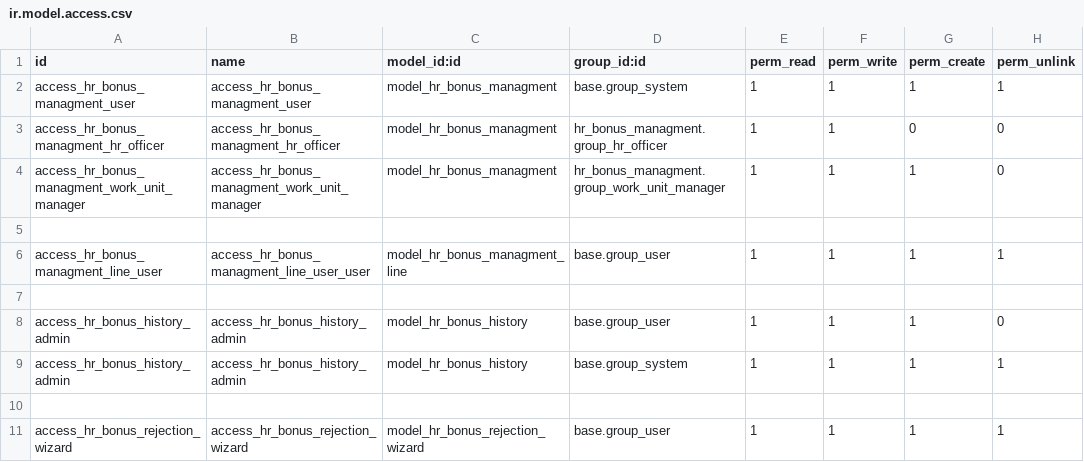
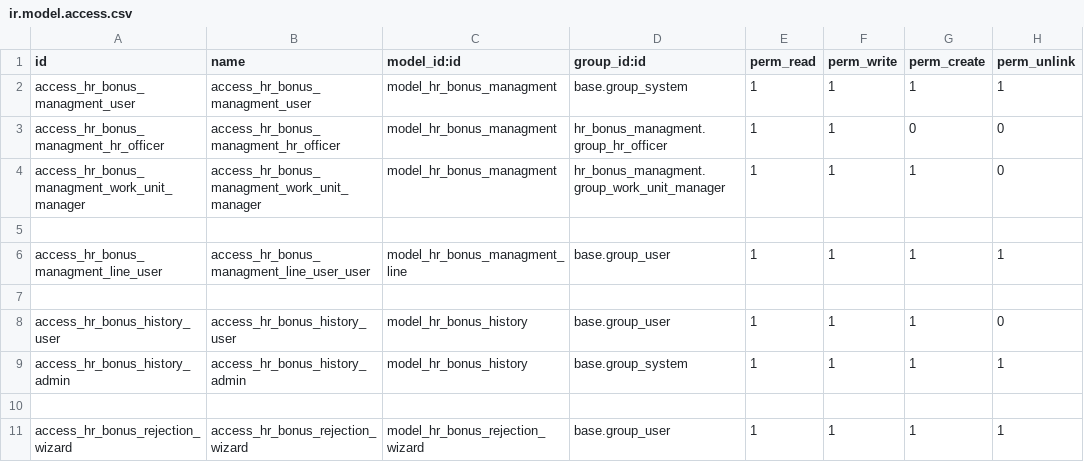
Before and after one commit to STransform/ospm, a CSV file: custom-addons/hr_bonus_managment/security/ir.model.access.csv, drawn as a sheet.

```diff
--- a/custom-addons/hr_bonus_managment/security/ir.model.access.csv
+++ b/custom-addons/hr_bonus_managment/security/ir.model.access.csv
@@ -7,3 +7,3 @@ access_hr_bonus_managment_line_user,access_hr_bonus_managment_line_user_user,mod
 
-access_hr_bonus_history_admin,access_hr_bonus_history_admin,model_hr_bonus_history,base.group_user,1,1,1,0
+access_hr_bonus_history_user,access_hr_bonus_history_user,model_hr_bonus_history,base.group_user,1,1,1,0
 access_hr_bonus_history_admin,access_hr_bonus_history_admin,model_hr_bonus_history,base.group_system,1,1,1,1
```
Also changed, not shown: custom-addons/hr_overtime_payment/security/ir.model.access.csv.
